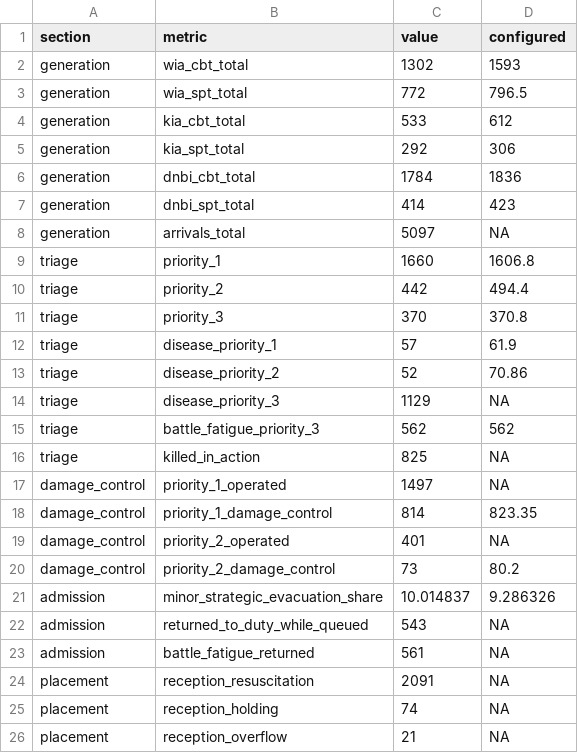
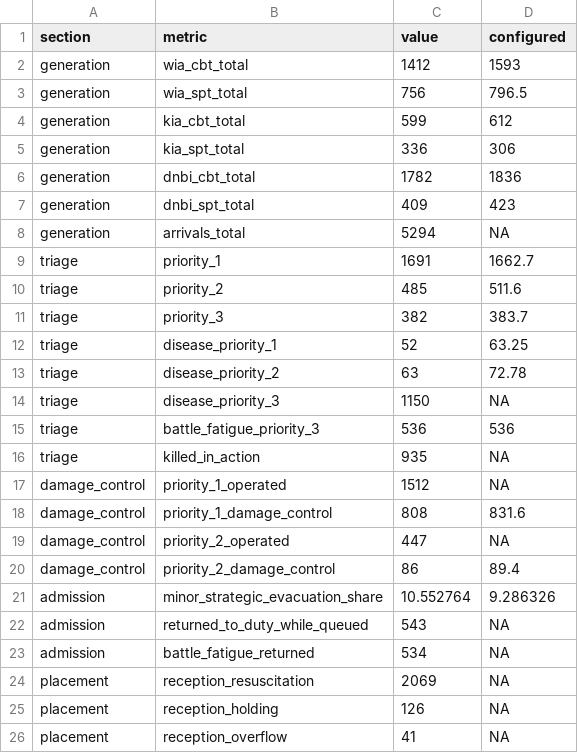
Before and after one commit to natosys/Battlefield-Casualty-Handling, a CSV file: data/seed42/seed42_verification.csv, drawn as a sheet; only a part is shown; the diff covers the shown part only.

```diff
--- a/data/seed42/seed42_verification.csv
+++ b/data/seed42/seed42_verification.csv
@@ -1,26 +1,26 @@
 "section","metric","value","configured"
-"generation","wia_cbt_total",1302,1593
-"generation","wia_spt_total",772,796.5
-"generation","kia_cbt_total",533,612
-"generation","kia_spt_total",292,306
-"generation","dnbi_cbt_total",1784,1836
-"generation","dnbi_spt_total",414,423
-"generation","arrivals_total",5097,NA
-"triage","priority_1",1660,1606.8
-"triage","priority_2",442,494.4
-"triage","priority_3",370,370.8
-"triage","disease_priority_1",57,61.9
-"triage","disease_priority_2",52,70.86
-"triage","disease_priority_3",1129,NA
-"triage","battle_fatigue_priority_3",562,562
-"triage","killed_in_action",825,NA
-"damage_control","priority_1_operated",1497,NA
-"damage_control","priority_1_damage_control",814,823.35
-"damage_control","priority_2_operated",401,NA
-"damage_control","priority_2_damage_control",73,80.2
-"admission","minor_strategic_evacuation_share",10.014837,9.286326
+"generation","wia_cbt_total",1412,1593
+"generation","wia_spt_total",756,796.5
+"generation","kia_cbt_total",599,612
+"generation","kia_spt_total",336,306
+"generation","dnbi_cbt_total",1782,1836
+"generation","dnbi_spt_total",409,423
+"generation","arrivals_total",5294,NA
+"triage","priority_1",1691,1662.7
+"triage","priority_2",485,511.6
+"triage","priority_3",382,383.7
+"triage","disease_priority_1",52,63.25
+"triage","disease_priority_2",63,72.78
+"triage","disease_priority_3",1150,NA
+"triage","battle_fatigue_priority_3",536,536
+"triage","killed_in_action",935,NA
+"damage_control","priority_1_operated",1512,NA
+"damage_control","priority_1_damage_control",808,831.6
+"damage_control","priority_2_operated",447,NA
+"damage_control","priority_2_damage_control",86,89.4
+"admission","minor_strategic_evacuation_share",10.552764,9.286326
 "admission","returned_to_duty_while_queued",543,NA
-"admission","battle_fatigue_returned",561,NA
-"placement","reception_resuscitation",2091,NA
-"placement","reception_holding",74,NA
-"placement","reception_overflow",21,NA
+"admission","battle_fatigue_returned",534,NA
+"placement","reception_resuscitation",2069,NA
+"placement","reception_holding",126,NA
+"placement","reception_overflow",41,NA
```
Also changed, not shown: 38 edited cells elsewhere in this file, data/long_horizon/long_horizon_stability.csv, data/policy/establishment_sweep.csv, 41 other files.
